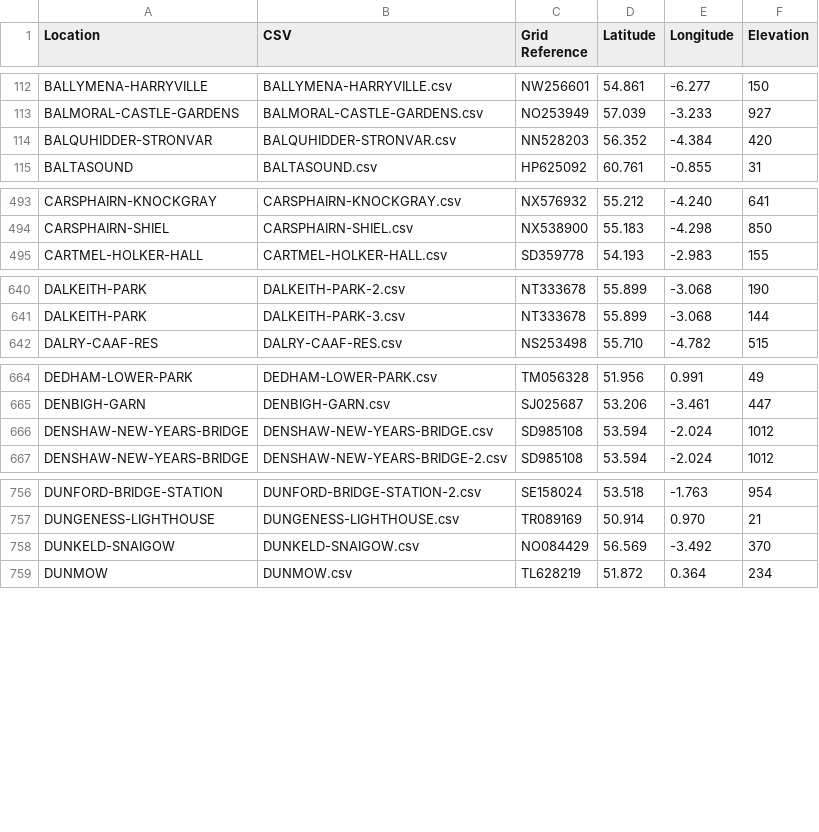
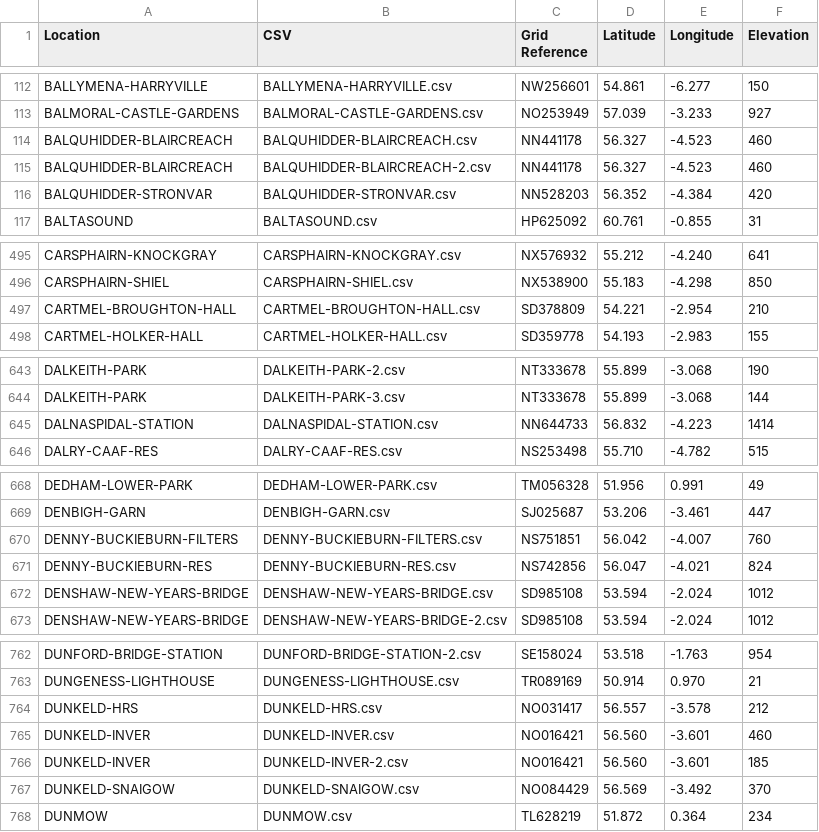
Before and after one commit to rjmeats/BritishRainfall, a CSV file: Locations/Rainfall-Rescue-Grid-Refs.csv, drawn as a sheet; only a part is shown, gaps mark what is left out; the diff covers the shown part only.

Commit message:
Update locations list

```diff
--- a/Locations/Rainfall-Rescue-Grid-Refs.csv
+++ b/Locations/Rainfall-Rescue-Grid-Refs.csv
@@ -113,2 +113,4 @@ BALLYMENA-HARRYVILLE,BALLYMENA-HARRYVILLE.csv,NW256601,54.861,-6.277,150
 BALMORAL-CASTLE-GARDENS,BALMORAL-CASTLE-GARDENS.csv,NO253949,57.039,-3.233,927
+BALQUHIDDER-BLAIRCREACH,BALQUHIDDER-BLAIRCREACH.csv,NN441178,56.327,-4.523,460
+BALQUHIDDER-BLAIRCREACH,BALQUHIDDER-BLAIRCREACH-2.csv,NN441178,56.327,-4.523,460
 BALQUHIDDER-STRONVAR,BALQUHIDDER-STRONVAR.csv,NN528203,56.352,-4.384,420
@@ -494,2 +496,3 @@ CARSPHAIRN-KNOCKGRAY,CARSPHAIRN-KNOCKGRAY.csv,NX576932,55.212,-4.240,641
 CARSPHAIRN-SHIEL,CARSPHAIRN-SHIEL.csv,NX538900,55.183,-4.298,850
+CARTMEL-BROUGHTON-HALL,CARTMEL-BROUGHTON-HALL.csv,SD378809,54.221,-2.954,210
 CARTMEL-HOLKER-HALL,CARTMEL-HOLKER-HALL.csv,SD359778,54.193,-2.983,155
@@ -641,2 +644,3 @@ DALKEITH-PARK,DALKEITH-PARK-2.csv,NT333678,55.899,-3.068,190
 DALKEITH-PARK,DALKEITH-PARK-3.csv,NT333678,55.899,-3.068,144
+DALNASPIDAL-STATION,DALNASPIDAL-STATION.csv,NN644733,56.832,-4.223,1414
 DALRY-CAAF-RES,DALRY-CAAF-RES.csv,NS253498,55.710,-4.782,515
@@ -665,2 +669,4 @@ DEDHAM-LOWER-PARK,DEDHAM-LOWER-PARK.csv,TM056328,51.956,0.991,49
 DENBIGH-GARN,DENBIGH-GARN.csv,SJ025687,53.206,-3.461,447
+DENNY-BUCKIEBURN-FILTERS,DENNY-BUCKIEBURN-FILTERS.csv,NS751851,56.042,-4.007,760
+DENNY-BUCKIEBURN-RES,DENNY-BUCKIEBURN-RES.csv,NS742856,56.047,-4.021,824
 DENSHAW-NEW-YEARS-BRIDGE,DENSHAW-NEW-YEARS-BRIDGE.csv,SD985108,53.594,-2.024,1012
@@ -757,2 +763,5 @@ DUNFORD-BRIDGE-STATION,DUNFORD-BRIDGE-STATION-2.csv,SE158024,53.518,-1.763,954
 DUNGENESS-LIGHTHOUSE,DUNGENESS-LIGHTHOUSE.csv,TR089169,50.914,0.970,21
+DUNKELD-HRS,DUNKELD-HRS.csv,NO031417,56.557,-3.578,212
+DUNKELD-INVER,DUNKELD-INVER.csv,NO016421,56.560,-3.601,460
+DUNKELD-INVER,DUNKELD-INVER-2.csv,NO016421,56.560,-3.601,185
 DUNKELD-SNAIGOW,DUNKELD-SNAIGOW.csv,NO084429,56.569,-3.492,370
```
Also changed, not shown: 1 added row elsewhere in this file, 4 other files.
